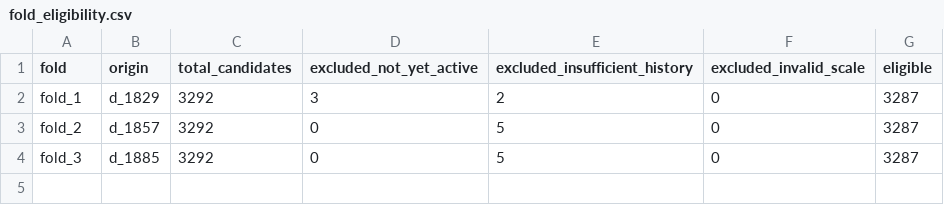
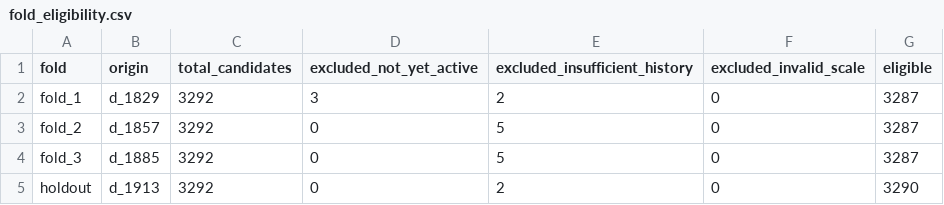
Before and after one commit to ZohaibRahim/retail-demand-forecasting-m5, a CSV file: results/fold_eligibility.csv, drawn as a sheet.

Commit message:
Complete final M5 holdout evaluation and analysis

```diff
--- a/results/fold_eligibility.csv
+++ b/results/fold_eligibility.csv
@@ -4 +4,2 @@ fold_2,d_1857,3292,0,5,0,3287
 fold_3,d_1885,3292,0,5,0,3287
+holdout,d_1913,3292,0,2,0,3290
```
Also changed, not shown: 11 other files.
